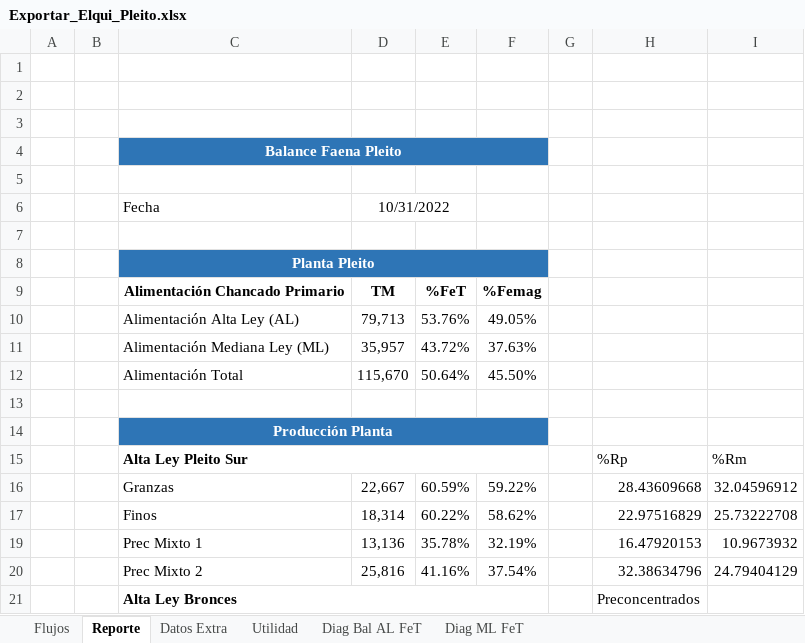
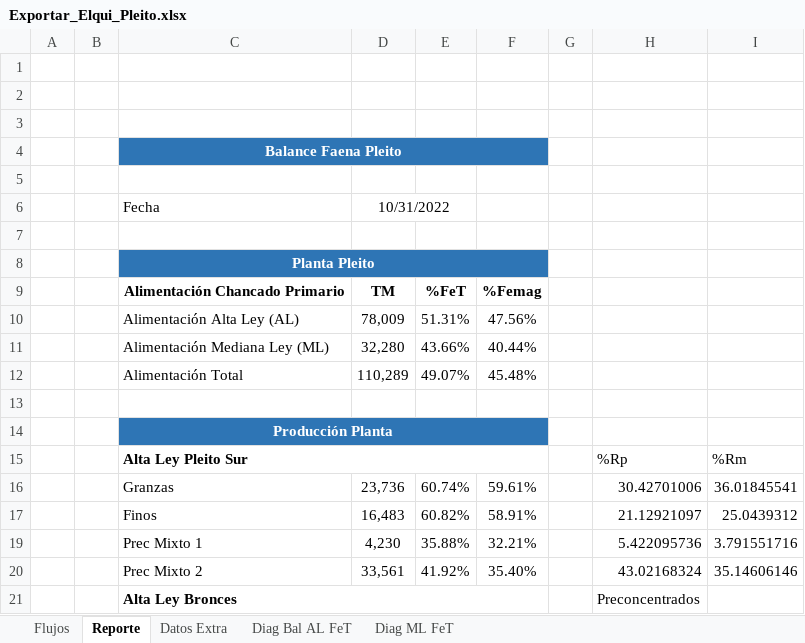
Before and after one commit to fracastr/minera, an Excel workbook: public/Export/Exportar_Elqui_Pleito.xlsx, sheet Reporte, drawn as a sheet; only a part is shown; values as stored, in another font and other column widths than the file's, no borders; charts and pictures not drawn; the diff covers the shown part only; the diff names each change by its address in the sheet, - before the commit and + after, or states it on an @@ line.

```diff
--- a/public/Export/Exportar_Elqui_Pleito.xlsx (sheet Reporte)
+++ b/public/Export/Exportar_Elqui_Pleito.xlsx (sheet Reporte)
@@ sheet tab hidden: Utilidad @@
-D4:F4 fill: #2E75B6
+D4:F4 fill: none
-D8:F8 fill: #2E75B6
+D8:F8 fill: none
-D10: 79,713
+D10: 78,009
-E10: 53.76%
+E10: 51.31%
-F10: 49.05%
+F10: 47.56%
-D11: 35,957
+D11: 32,280
-E11: 43.72%
+E11: 43.66%
-F11: 37.63%
+F11: 40.44%
-D12: 115,670
+D12: 110,289
-E12: 50.64%
+E12: 49.07%
-F12: 45.50%
+F12: 45.48%
-D14:F14 fill: #2E75B6
+D14:F14 fill: none
-D16: 22,667
+D16: 23,736
-E16: 60.59%
+E16: 60.74%
-F16: 59.22%
+F16: 59.61%
-H16: 28.43609668
+H16: 30.42701006
-I16: 32.04596912
+I16: 36.01845541
-D17: 18,314
+D17: 16,483
-E17: 60.22%
+E17: 60.82%
-F17: 58.62%
+F17: 58.91%
-H17: 22.97516829
+H17: 21.12921097
-I17: 25.73222708
+I17: 25.0439312
-D19: 13,136
+D19: 4,230
-E19: 35.78%
+E19: 35.88%
-F19: 32.19%
+F19: 32.21%
-H19: 16.47920153
+H19: 5.422095736
-I19: 10.9673932
+I19: 3.791551716
-D20: 25,816
+D20: 33,561
-E20: 41.16%
+E20: 41.92%
-F20: 37.54%
+F20: 35.40%
-H20: 32.38634796
+H20: 43.02168324
-I20: 24.79404129
+I20: 35.14606146
```
Also changed, not shown: 4 added rows, 4 removed rows, 43 edited cells and cell formats elsewhere in this sheet, sheet Diag ML FeT, sheet Diag Bal AL FeT, sheet Flujos, formulas that keep their value, hidden cells, charts or pictures.
